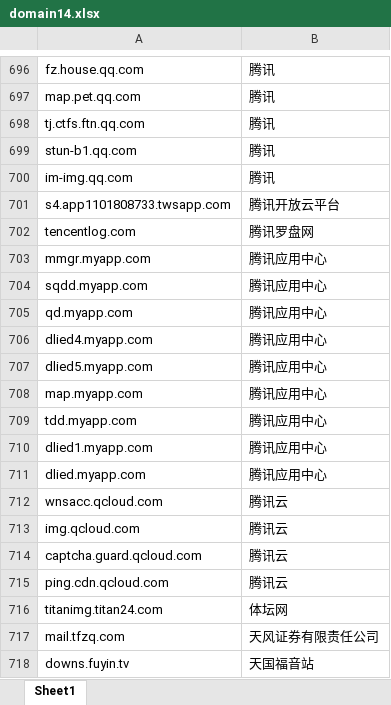
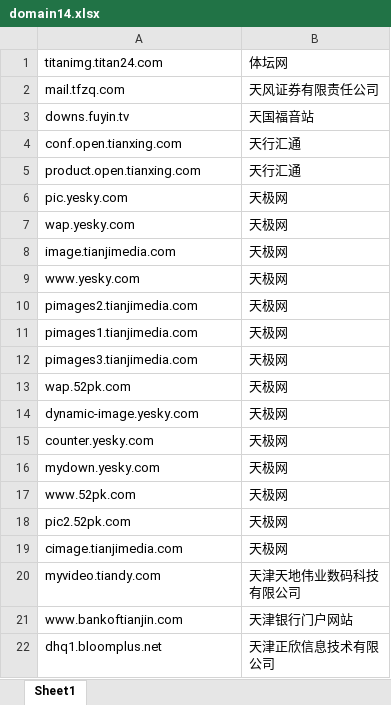
Before and after one commit to wsx66848/scrapy, an Excel workbook: domain14.xlsx, sheet Sheet1, drawn as a sheet; only a part is shown, gaps mark what is left out; the shorter side is filled out with more unchanged rows; values as stored, in another font and other column widths than the file's, no borders; removed rows and columns are numbered as before the commit, all else as after; the diff covers the shown part only; the diff names each change by its address in the sheet, - before the commit and + after, or states it on an @@ line.

```diff
--- a/domain14.xlsx (sheet Sheet1)
+++ b/domain14.xlsx (sheet Sheet1)
-row 696: fz.house.qq.com | 腾讯
-row 697: map.pet.qq.com | 腾讯
-row 698: tj.ctfs.ftn.qq.com | 腾讯
-row 699: stun-b1.qq.com | 腾讯
-row 700: im-img.qq.com | 腾讯
-row 701: s4.app1101808733.twsapp.com | 腾讯开放云平台
-row 702: tencentlog.com | 腾讯罗盘网
-row 703: mmgr.myapp.com | 腾讯应用中心
-row 704: sqdd.myapp.com | 腾讯应用中心
-row 705: qd.myapp.com | 腾讯应用中心
-row 706: dlied4.myapp.com | 腾讯应用中心
-row 707: dlied5.myapp.com | 腾讯应用中心
-row 708: map.myapp.com | 腾讯应用中心
-row 709: tdd.myapp.com | 腾讯应用中心
-row 710: dlied1.myapp.com | 腾讯应用中心
-row 711: dlied.myapp.com | 腾讯应用中心
-row 712: wnsacc.qcloud.com | 腾讯云
-row 713: img.qcloud.com | 腾讯云
-row 714: captcha.guard.qcloud.com | 腾讯云
-row 715: ping.cdn.qcloud.com | 腾讯云
```
Also changed, not shown: 31 added rows and 695 removed rows elsewhere in this sheet, domain11.xlsx, domain12.xlsx, 17 other files.
